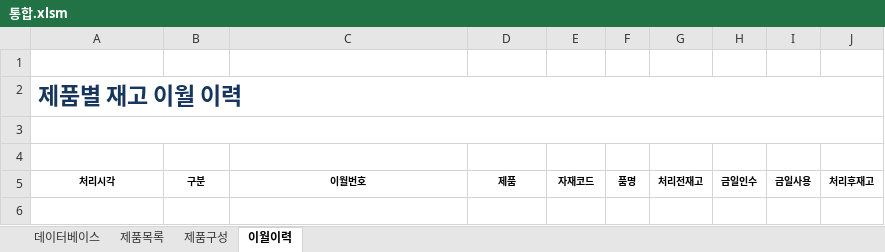
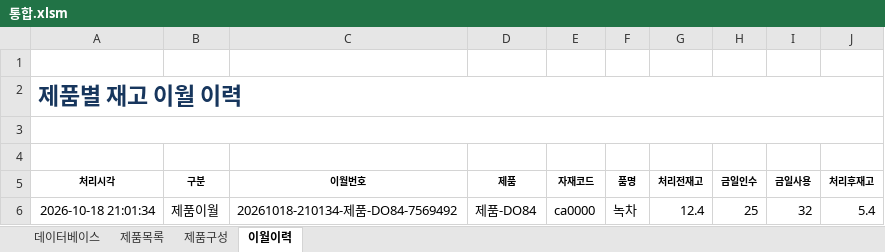
Before and after one commit to HumanYouSavedMe/doc, an Excel workbook: 통합.xlsm, sheet 이월이력, drawn as a sheet; values as stored, in another font and other column widths than the file's, no borders; the diff names each change by its address in the sheet, - before the commit and + after, or states it on an @@ line.

```diff
--- a/통합.xlsm (sheet 이월이력)
+++ b/통합.xlsm (sheet 이월이력)
+row 6: 2026-10-18 21:01:34 | 제품이월 | 20261018-210134-제품-DO84-7569492 | 제품-DO84 | ca0000 | 녹차 | 12.4 | 25 | 32 | 5.4
```
Also changed, not shown: sheet 데이터베이스, sheet 제품구성, hidden cells, charts or pictures.
